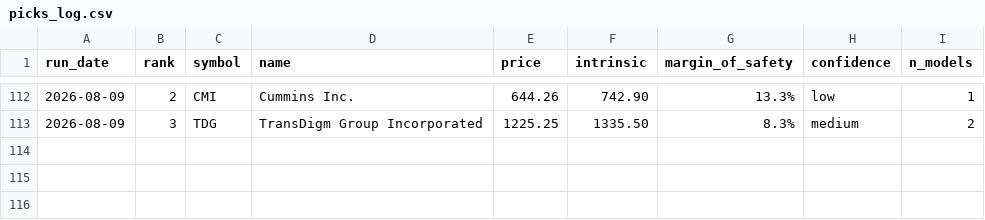
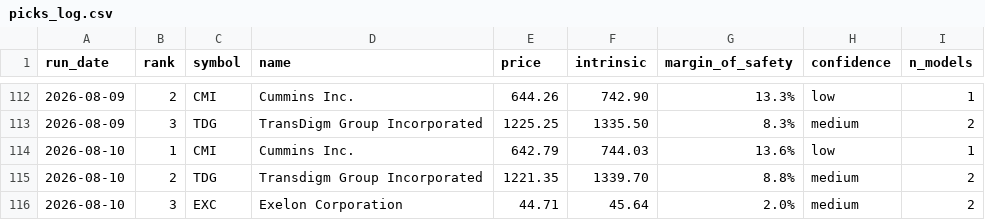
Before and after one commit to blakebrennan2-lab/Stock-Valuator-, a CSV file: state/picks_log.csv, drawn as a sheet; only a part is shown, gaps mark what is left out; the diff names each change by its address in the sheet, - before the commit and + after, or states it on an @@ line.

```diff
--- a/state/picks_log.csv
+++ b/state/picks_log.csv
+row 114: 2026-08-10 | 1 | CMI | Cummins Inc. | 642.79 | 744.03 | 13.6% | low | 1
+row 115: 2026-08-10 | 2 | TDG | Transdigm Group Incorporated | 1221.35 | 1339.70 | 8.8% | medium | 2
+row 116: 2026-08-10 | 3 | EXC | Exelon Corporation | 44.71 | 45.64 | 2.0% | medium | 2
```
Also changed, not shown: 2 other files.
